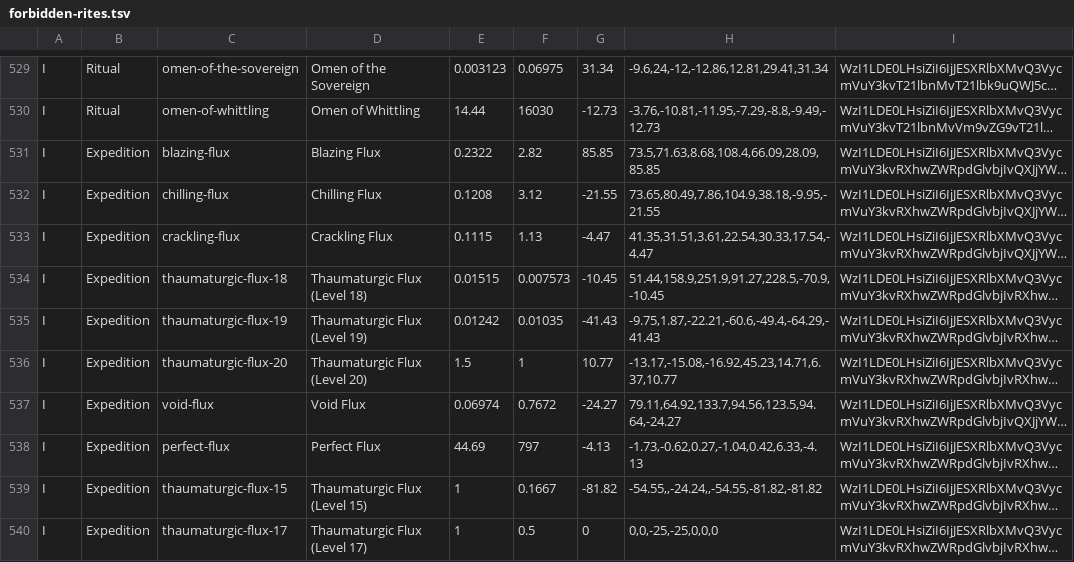
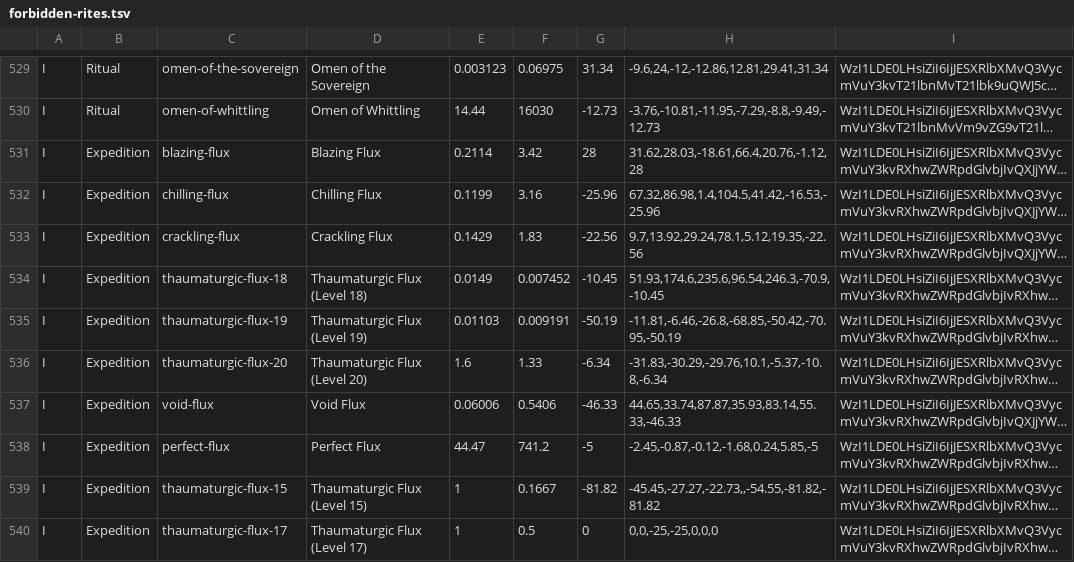
Before and after one commit to moemor/chaos-ward, a TSV file: data/market/forbidden-rites.tsv, drawn as a sheet; only a part is shown, gaps mark what is left out; long unchanged cells end in …; the diff covers the shown part only; the diff names each change by its address in the sheet, - before the commit and + after, or states it on an @@ line.

```diff
--- a/data/market/forbidden-rites.tsv
+++ b/data/market/forbidden-rites.tsv
-E531: 0.2322
+E531: 0.2114
-F531: 2.82
+F531: 3.42
-G531: 85.85
+G531: 28
-H531: 73.5,71.63,8.68,108.4,66.09,28.09,85.85
+H531: 31.62,28.03,-18.61,66.4,20.76,-1.12,28
-E532: 0.1208
+E532: 0.1199
-F532: 3.12
+F532: 3.16
-G532: -21.55
+G532: -25.96
-H532: 73.65,80.49,7.86,104.9,38.18,-9.95,-21.55
+H532: 67.32,86.98,1.4,104.5,41.42,-16.53,-25.96
-E533: 0.1115
+E533: 0.1429
-F533: 1.13
+F533: 1.83
-G533: -4.47
+G533: -22.56
-H533: 41.35,31.51,3.61,22.54,30.33,17.54,-4.47
+H533: 9.7,13.92,29.24,78.1,5.12,19.35,-22.56
-E534: 0.01515
+E534: 0.0149
-F534: 0.007573
+F534: 0.007452
-H534: 51.44,158.9,251.9,91.27,228.5,-70.9,-10.45
+H534: 51.93,174.6,235.6,96.54,246.3,-70.9,-10.45
-E535: 0.01242
+E535: 0.01103
-F535: 0.01035
+F535: 0.009191
-G535: -41.43
+G535: -50.19
-H535: -9.75,1.87,-22.21,-60.6,-49.4,-64.29,-41.43
+H535: -11.81,-6.46,-26.8,-68.85,-50.42,-70.95,-50.19
-E536: 1.5
+E536: 1.6
-F536: 1
+F536: 1.33
-G536: 10.77
+G536: -6.34
-H536: -13.17,-15.08,-16.92,45.23,14.71,6.37,10.77
+H536: -31.83,-30.29,-29.76,10.1,-5.37,-10.8,-6.34
-E537: 0.06974
+E537: 0.06006
-F537: 0.7672
+F537: 0.5406
-G537: -24.27
+G537: -46.33
-H537: 79.11,64.92,133.7,94.56,123.5,94.64,-24.27
+H537: 44.65,33.74,87.87,35.93,83.14,55.33,-46.33
-E538: 44.69
+E538: 44.47
-F538: 797
+F538: 741.2
-G538: -4.13
+G538: -5
-H538: -1.73,-0.62,0.27,-1.04,0.42,6.33,-4.13
+H538: -2.45,-0.87,-0.12,-1.68,0.24,5.85,-5
-H539: -54.55,,-24.24,,-54.55,-81.82,-81.82
+H539: -45.45,-27.27,-22.73,,-54.55,-81.82,-81.82
```
Also changed, not shown: 1 removed row and 24 edited cells elsewhere in this file, data/market/index.tsv, data/market/runes-of-aldur.tsv, 1 other file.
